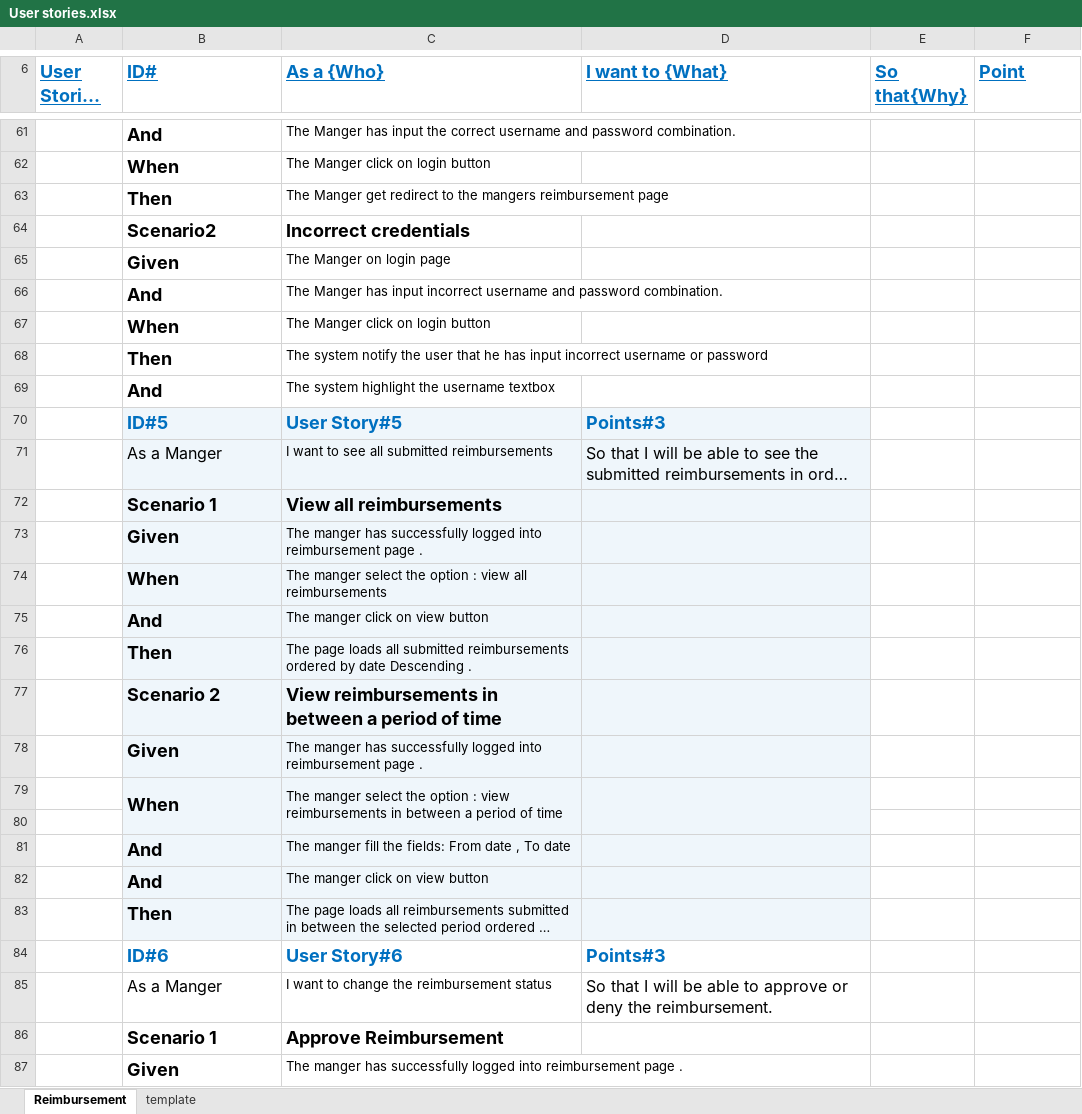
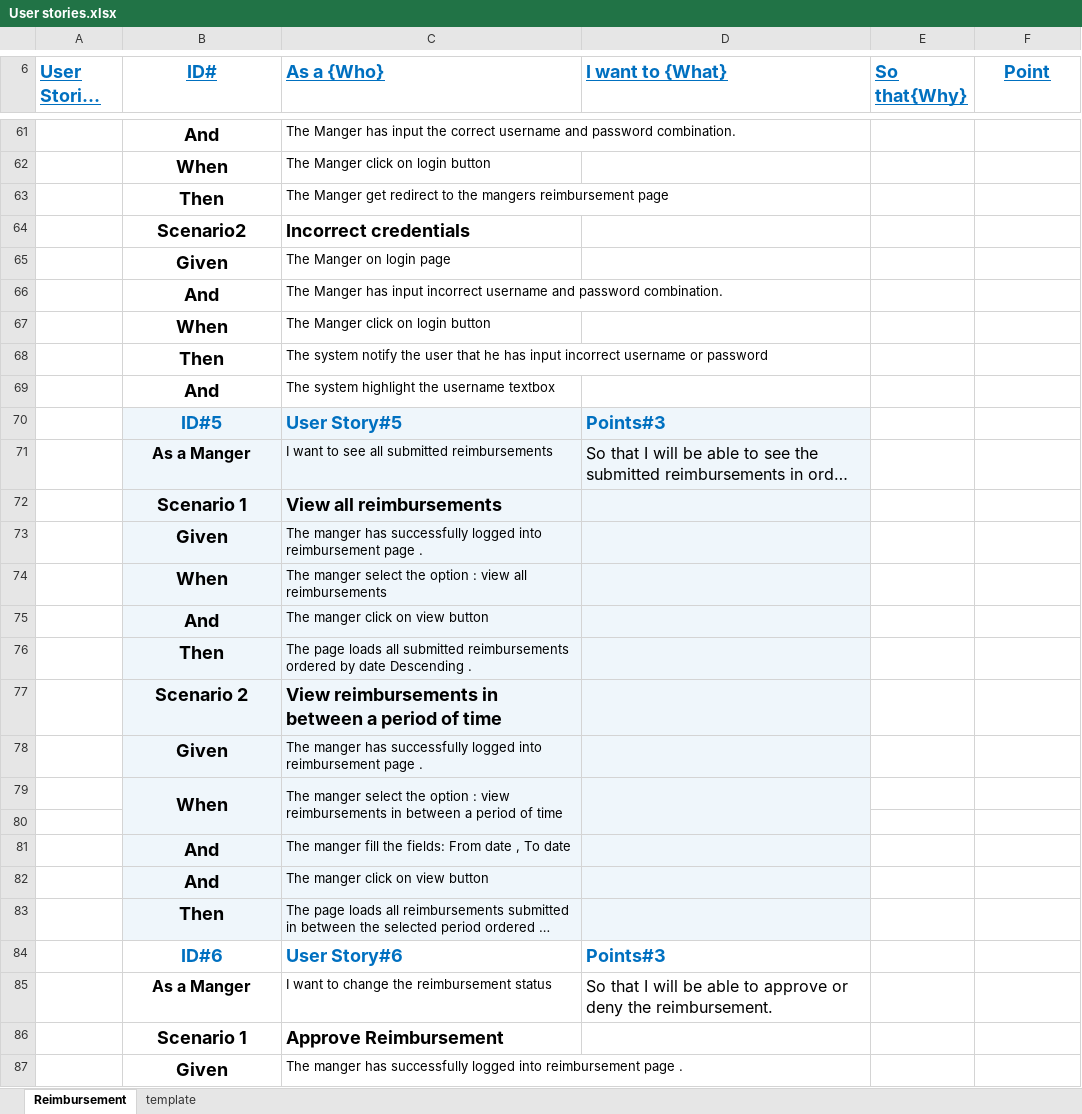
Before and after one commit to Dawoudw/Javawork, an Excel workbook: Project1/Docs/User stories.xlsx, sheet Reimbursement, drawn as a sheet; only a part is shown, gaps mark what is left out; long unchanged cells end in …; values as stored, in another font and other column widths than the file's, no borders; the diff covers the shown part only; the diff names each change by its address in the sheet, - before the commit and + after, or states it on an @@ line.

```diff
--- a/Project1/Docs/User stories.xlsx (sheet Reimbursement)
+++ b/Project1/Docs/User stories.xlsx (sheet Reimbursement)
-B6 alignment: left
+B6 alignment: center
-F6 alignment: left
+F6 alignment: center
-B61:B79 alignment: left
+B61:B79 alignment: center
-B71 bold: off
+B71 bold: on
-B81:B87 alignment: left
+B81:B87 alignment: center
-B85 bold: off
+B85 bold: on
```
Also changed, not shown: cell formats elsewhere in this sheet.
